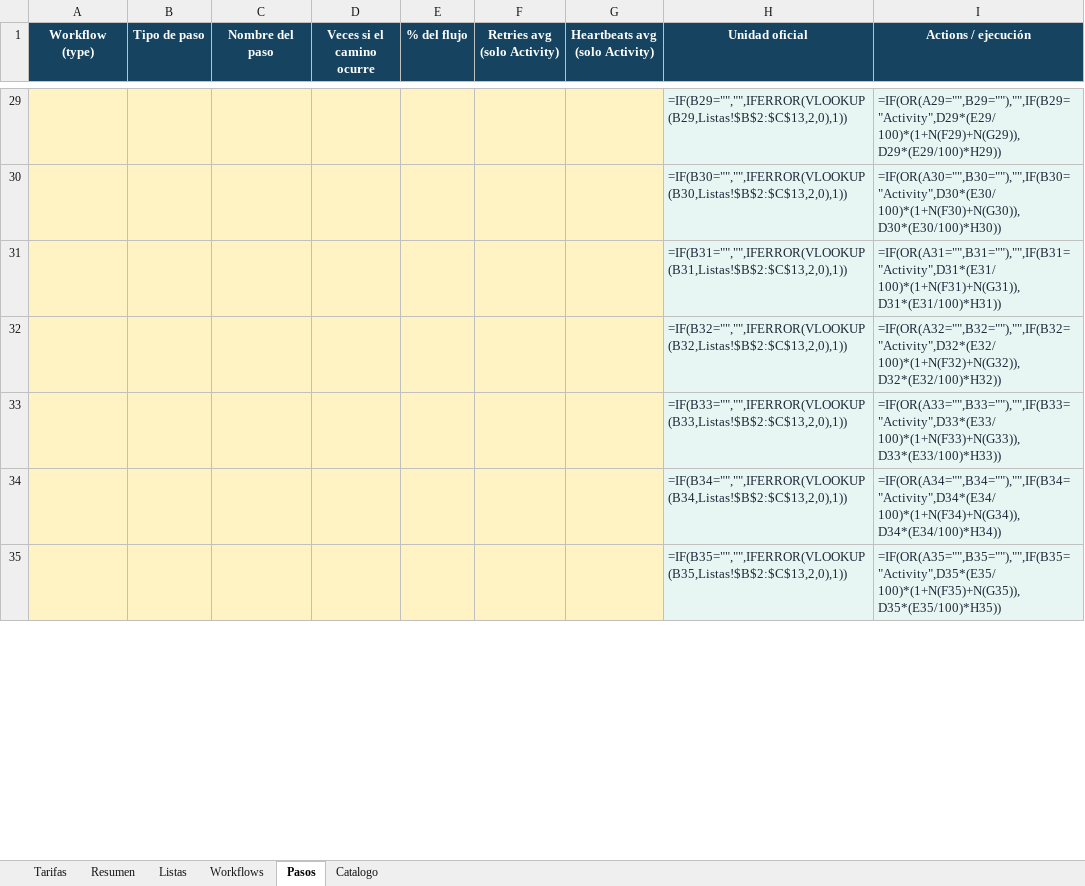
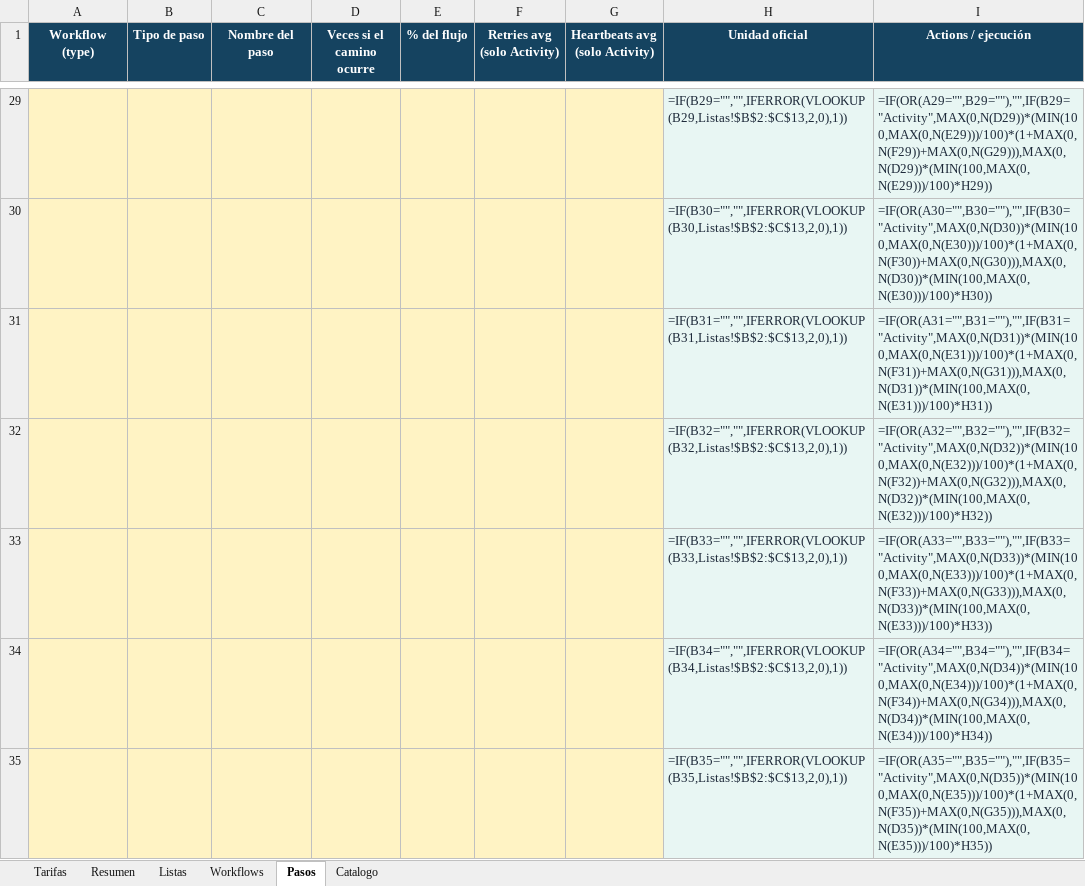
Before and after one commit to denniskano/ludhara-tech, an Excel workbook: temporal-cloud-calculator/calculadora-temporal-cloud.xlsx, sheet Pasos, drawn as a sheet; only a part is shown, gaps mark what is left out; values as stored, in another font and other column widths than the file's, no borders; formulas without a stored value are shown as written; the diff covers the shown part only; the diff names each change by its address in the sheet, - before the commit and + after, or states it on an @@ line.

```diff
--- a/temporal-cloud-calculator/calculadora-temporal-cloud.xlsx (sheet Pasos)
+++ b/temporal-cloud-calculator/calculadora-temporal-cloud.xlsx (sheet Pasos)
-I29 (Actions / ejecución): =IF(OR(A29="",B29=""),"",IF(B29="Activity",D29*(E29/100)*(1+N(F29)+N(G29)),D29*(E29/100)*H29))
+I29 (Actions / ejecución): =IF(OR(A29="",B29=""),"",IF(B29="Activity",MAX(0,N(D29))*(MIN(100,MAX(0,N(E29)))/100)*(1+MAX(0,N(F29))+MAX(0,N(G29))),MAX(0,N(D29))*(MIN(100,MAX(0,N(E29)))/100)*H29))
-I30 (Actions / ejecución): =IF(OR(A30="",B30=""),"",IF(B30="Activity",D30*(E30/100)*(1+N(F30)+N(G30)),D30*(E30/100)*H30))
+I30 (Actions / ejecución): =IF(OR(A30="",B30=""),"",IF(B30="Activity",MAX(0,N(D30))*(MIN(100,MAX(0,N(E30)))/100)*(1+MAX(0,N(F30))+MAX(0,N(G30))),MAX(0,N(D30))*(MIN(100,MAX(0,N(E30)))/100)*H30))
-I31 (Actions / ejecución): =IF(OR(A31="",B31=""),"",IF(B31="Activity",D31*(E31/100)*(1+N(F31)+N(G31)),D31*(E31/100)*H31))
+I31 (Actions / ejecución): =IF(OR(A31="",B31=""),"",IF(B31="Activity",MAX(0,N(D31))*(MIN(100,MAX(0,N(E31)))/100)*(1+MAX(0,N(F31))+MAX(0,N(G31))),MAX(0,N(D31))*(MIN(100,MAX(0,N(E31)))/100)*H31))
-I32 (Actions / ejecución): =IF(OR(A32="",B32=""),"",IF(B32="Activity",D32*(E32/100)*(1+N(F32)+N(G32)),D32*(E32/100)*H32))
+I32 (Actions / ejecución): =IF(OR(A32="",B32=""),"",IF(B32="Activity",MAX(0,N(D32))*(MIN(100,MAX(0,N(E32)))/100)*(1+MAX(0,N(F32))+MAX(0,N(G32))),MAX(0,N(D32))*(MIN(100,MAX(0,N(E32)))/100)*H32))
-I33 (Actions / ejecución): =IF(OR(A33="",B33=""),"",IF(B33="Activity",D33*(E33/100)*(1+N(F33)+N(G33)),D33*(E33/100)*H33))
+I33 (Actions / ejecución): =IF(OR(A33="",B33=""),"",IF(B33="Activity",MAX(0,N(D33))*(MIN(100,MAX(0,N(E33)))/100)*(1+MAX(0,N(F33))+MAX(0,N(G33))),MAX(0,N(D33))*(MIN(100,MAX(0,N(E33)))/100)*H33))
-I34 (Actions / ejecución): =IF(OR(A34="",B34=""),"",IF(B34="Activity",D34*(E34/100)*(1+N(F34)+N(G34)),D34*(E34/100)*H34))
+I34 (Actions / ejecución): =IF(OR(A34="",B34=""),"",IF(B34="Activity",MAX(0,N(D34))*(MIN(100,MAX(0,N(E34)))/100)*(1+MAX(0,N(F34))+MAX(0,N(G34))),MAX(0,N(D34))*(MIN(100,MAX(0,N(E34)))/100)*H34))
-I35 (Actions / ejecución): =IF(OR(A35="",B35=""),"",IF(B35="Activity",D35*(E35/100)*(1+N(F35)+N(G35)),D35*(E35/100)*H35))
+I35 (Actions / ejecución): =IF(OR(A35="",B35=""),"",IF(B35="Activity",MAX(0,N(D35))*(MIN(100,MAX(0,N(E35)))/100)*(1+MAX(0,N(F35))+MAX(0,N(G35))),MAX(0,N(D35))*(MIN(100,MAX(0,N(E35)))/100)*H35))
```
Also changed, not shown: 143 edited cells elsewhere in this sheet, sheet Workflows, sheet Resumen, sheet Tarifas, 3 other files.
